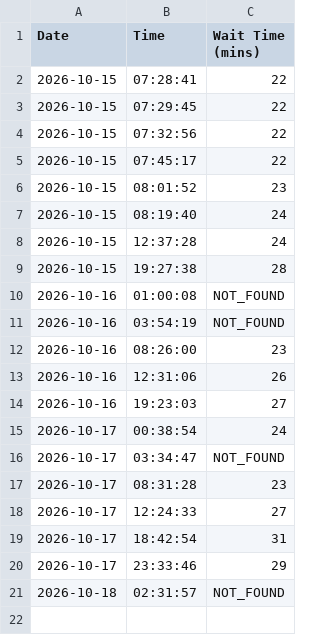
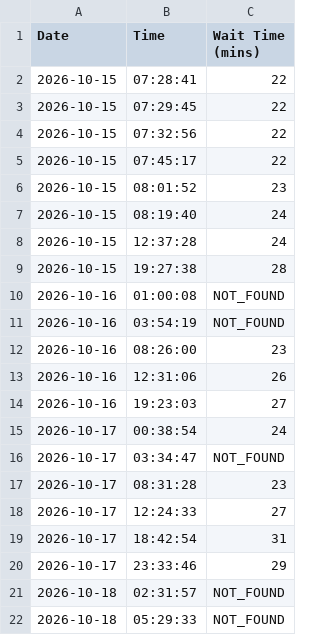
Before and after one commit to dbghelp/dbghelp.github.io, a CSV file: time.csv, drawn as a sheet; the diff names each change by its address in the sheet, - before the commit and + after, or states it on an @@ line.

```diff
--- a/time.csv
+++ b/time.csv
+row 22: 2026-10-18 | 05:29:33 | NOT_FOUND
```
